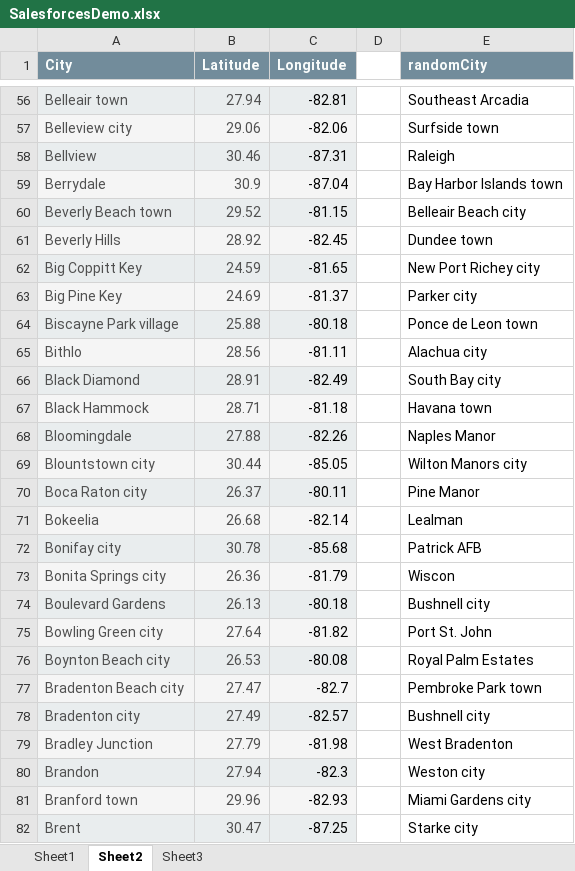
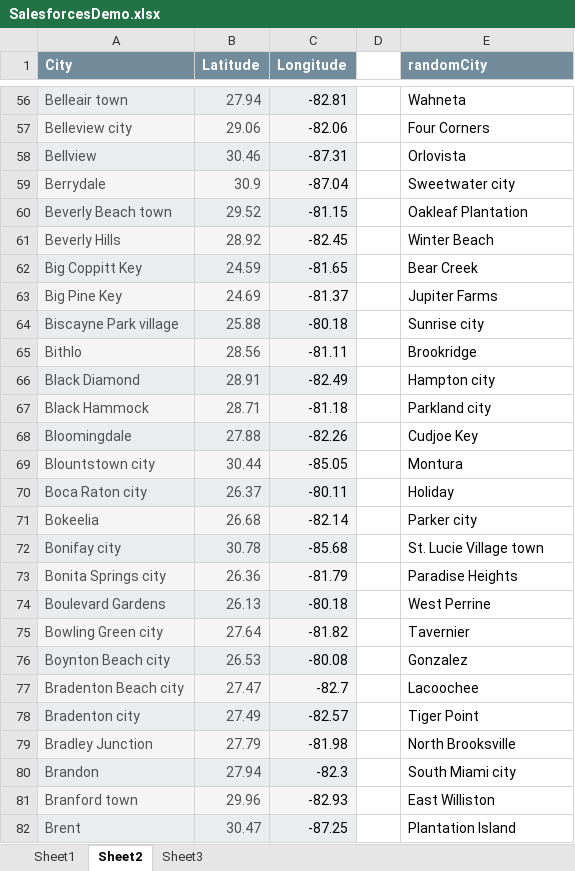
Before and after one commit to dataDad/MNCountyData, an Excel workbook: SalesforcesDemo.xlsx, sheet Sheet2, drawn as a sheet; only a part is shown, gaps mark what is left out; values as stored, in another font and other column widths than the file's, no borders; the diff covers the shown part only; the diff names each change by its address in the sheet, - before the commit and + after, or states it on an @@ line.

```diff
--- a/SalesforcesDemo.xlsx (sheet Sheet2)
+++ b/SalesforcesDemo.xlsx (sheet Sheet2)
-E56 (randomCity): Southeast Arcadia
+E56 (randomCity): Wahneta
-E57 (randomCity): Surfside town
+E57 (randomCity): Four Corners
-E58 (randomCity): Raleigh
+E58 (randomCity): Orlovista
-E59 (randomCity): Bay Harbor Islands town
+E59 (randomCity): Sweetwater city
-E60 (randomCity): Belleair Beach city
+E60 (randomCity): Oakleaf Plantation
-E61 (randomCity): Dundee town
+E61 (randomCity): Winter Beach
-E62 (randomCity): New Port Richey city
+E62 (randomCity): Bear Creek
-E63 (randomCity): Parker city
+E63 (randomCity): Jupiter Farms
-E64 (randomCity): Ponce de Leon town
+E64 (randomCity): Sunrise city
-E65 (randomCity): Alachua city
+E65 (randomCity): Brookridge
-E66 (randomCity): South Bay city
+E66 (randomCity): Hampton city
-E67 (randomCity): Havana town
+E67 (randomCity): Parkland city
-E68 (randomCity): Naples Manor
+E68 (randomCity): Cudjoe Key
-E69 (randomCity): Wilton Manors city
+E69 (randomCity): Montura
-E70 (randomCity): Pine Manor
+E70 (randomCity): Holiday
-E71 (randomCity): Lealman
+E71 (randomCity): Parker city
-E72 (randomCity): Patrick AFB
+E72 (randomCity): St. Lucie Village town
-E73 (randomCity): Wiscon
+E73 (randomCity): Paradise Heights
-E74 (randomCity): Bushnell city
+E74 (randomCity): West Perrine
-E75 (randomCity): Port St. John
+E75 (randomCity): Tavernier
-E76 (randomCity): Royal Palm Estates
+E76 (randomCity): Gonzalez
-E77 (randomCity): Pembroke Park town
+E77 (randomCity): Lacoochee
-E78 (randomCity): Bushnell city
+E78 (randomCity): Tiger Point
-E79 (randomCity): West Bradenton
+E79 (randomCity): North Brooksville
-E80 (randomCity): Weston city
+E80 (randomCity): South Miami city
-E81 (randomCity): Miami Gardens city
+E81 (randomCity): East Williston
-E82 (randomCity): Starke city
+E82 (randomCity): Plantation Island
```
Also changed, not shown: 893 edited cells elsewhere in this sheet, sheet Sheet3, sheet Sheet1.
